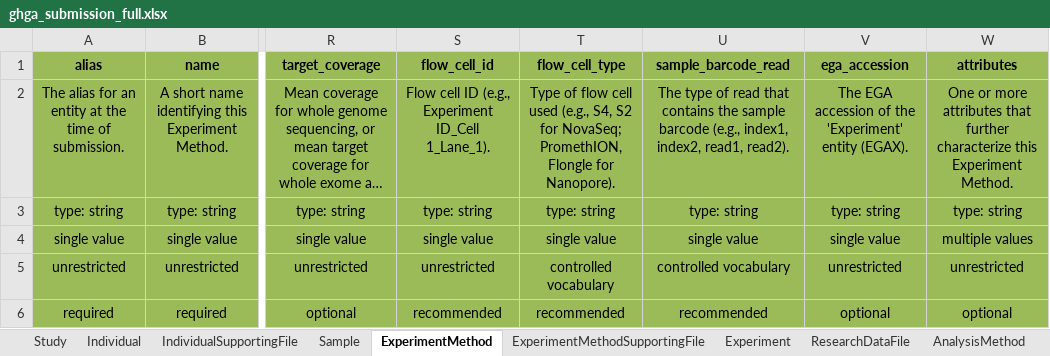
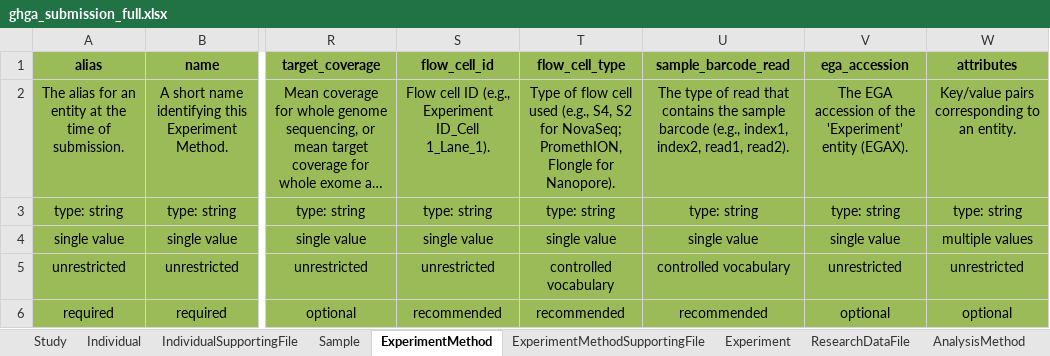
Before and after one commit to ghga-de/ghga-metadata-schema, an Excel workbook: spreadsheets/ghga_submission_full.xlsx, sheet ExperimentMethod, drawn as a sheet; only a part is shown, gaps mark what is left out; long unchanged cells end in …; values as stored, in another font and other column widths than the file's, no borders; the diff names each change by its address in the sheet, - before the commit and + after, or states it on an @@ line.

Commit message:
attributes cleanup; version bump (#186)

```diff
--- a/spreadsheets/ghga_submission_full.xlsx (sheet ExperimentMethod)
+++ b/spreadsheets/ghga_submission_full.xlsx (sheet ExperimentMethod)
-W2 (attributes): One or more attributes that further characterize this Experiment Method.
+W2 (attributes): Key/value pairs corresponding to an entity.
```
Also changed, not shown: sheet Study, sheet AnalysisMethod, 11 other files.
